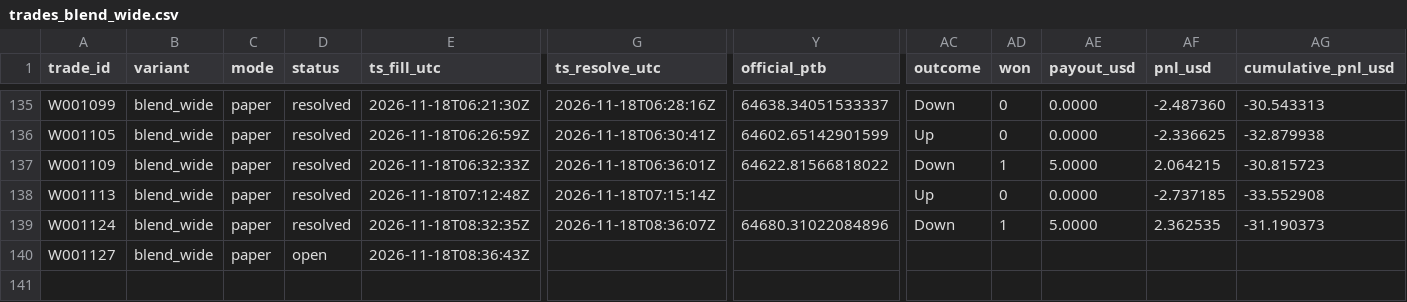
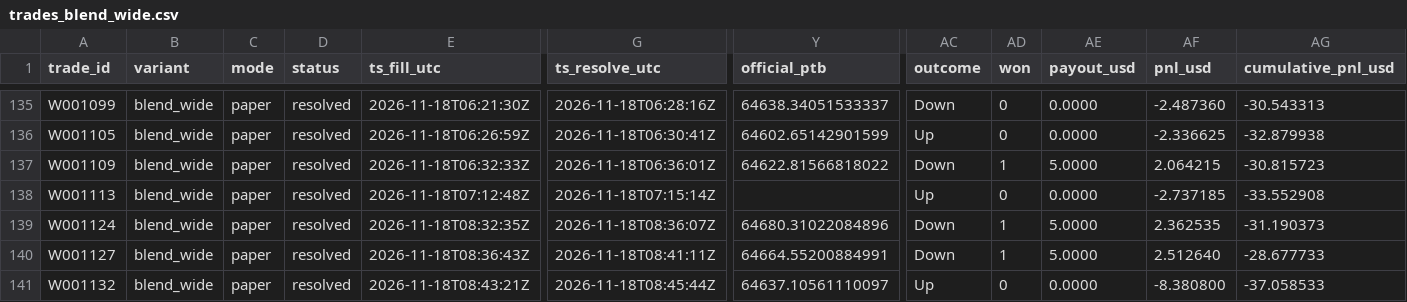
Before and after one commit to michaeldeuchar-dotcom/btc5m-paper-bot, a CSV file: data/week1/trades_blend_wide.csv, drawn as a sheet; only a part is shown, gaps mark what is left out; rows hold the shown columns only; the diff names each change by its address in the sheet, - before the commit and + after, or states it on an @@ line.

```diff
--- a/data/week1/trades_blend_wide.csv
+++ b/data/week1/trades_blend_wide.csv
-D140 (status): open
+D140 (status): resolved
-G140 (ts_resolve_utc): (empty)
+G140 (ts_resolve_utc): 2026-11-18T08:41:11Z
-Y140 (official_ptb): (empty)
+Y140 (official_ptb): 64664.55200884991
-AC140 (outcome): (empty)
+AC140 (outcome): Down
-AD140 (won): (empty)
+AD140 (won): 1
-AE140 (payout_usd): (empty)
+AE140 (payout_usd): 5.0000
-AF140 (pnl_usd): (empty)
+AF140 (pnl_usd): 2.512640
-AG140 (cumulative_pnl_usd): (empty)
+AG140 (cumulative_pnl_usd): -28.677733
+row 141: W001132 | blend_wide | paper | resolved | 2026-11-18T08:43:21Z | 2026-11-18T08:45:44Z | 64637.10561110097 | Up | 0 | 0.0000 | -8.380800 | -37.058533
```
Also changed, not shown: data/week1/decisions_tail.csv, data/week1/trades_main.csv, 8 other files.
